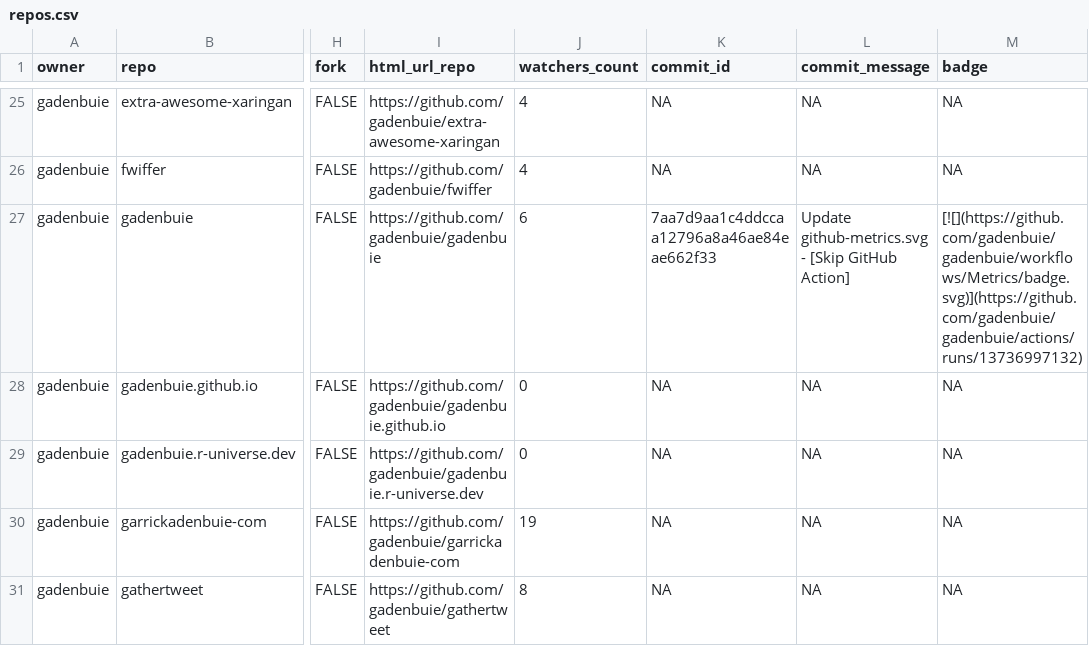
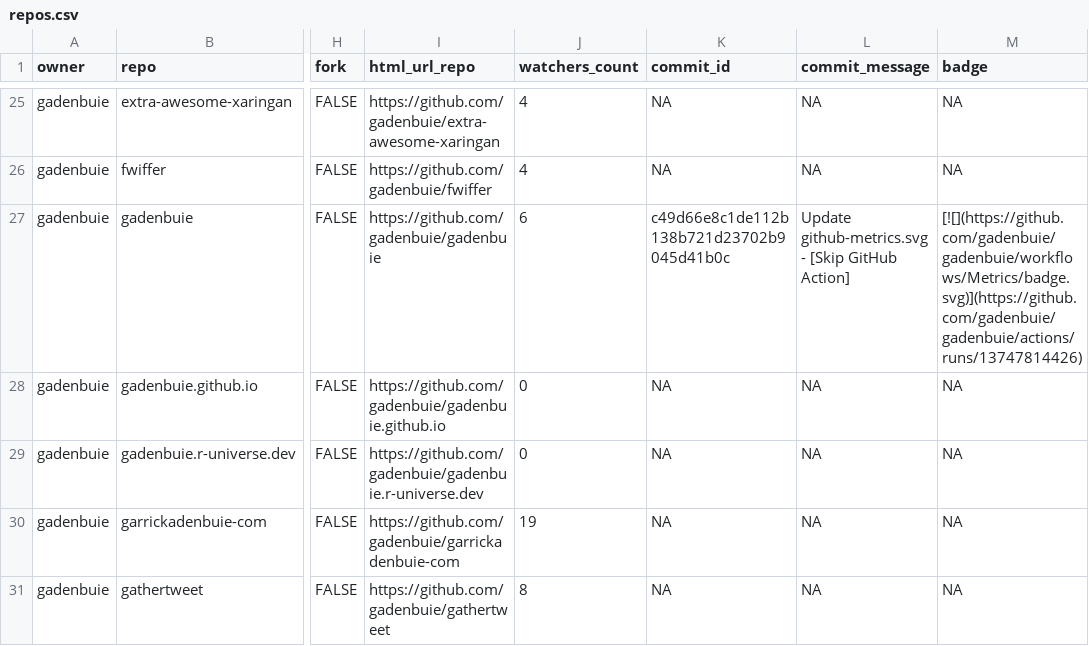
Before and after one commit to jimbrig/status, a CSV file: repos.csv, drawn as a sheet; only a part is shown, gaps mark what is left out; the diff covers the shown part only; the diff names each change by its address in the sheet, - before the commit and + after, or states it on an @@ line.

```diff
--- a/repos.csv
+++ b/repos.csv
-K27 (commit_id): 7aa7d9aa1c4ddccaa12796a8a46ae84eae662f33
+K27 (commit_id): c49d66e8c1de112b138b721d23702b9045d41b0c
-M27 (badge): [![](https://github.com/gadenbuie/gadenbuie/workflows/Metrics/badge.svg)](https://github.com/gadenbuie/gadenbuie/actions/runs/13736997132)
+M27 (badge): [![](https://github.com/gadenbuie/gadenbuie/workflows/Metrics/badge.svg)](https://github.com/gadenbuie/gadenbuie/actions/runs/13747814426)
```
Also changed, not shown: 6 edited cells elsewhere in this file, 2 other files.
